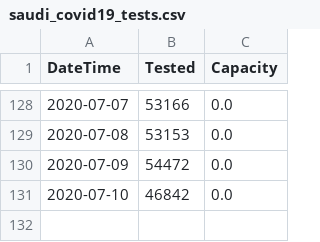
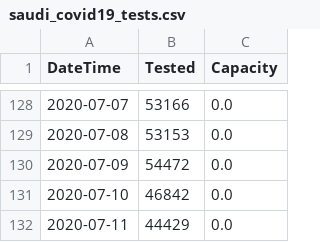
Before and after one commit to AlrasheedA/saudi_covid19, a CSV file: data/saudi_covid19_tests.csv, drawn as a sheet; only a part is shown, gaps mark what is left out.

Commit message:
update data

```diff
--- a/data/saudi_covid19_tests.csv
+++ b/data/saudi_covid19_tests.csv
@@ -131 +131,2 @@ DateTime,Tested,Capacity
 2020-07-10,46842,0.0
+2020-07-11,44429,0.0
```
Also changed, not shown: data/saudi_covid19_critical.csv, 1 other file.
